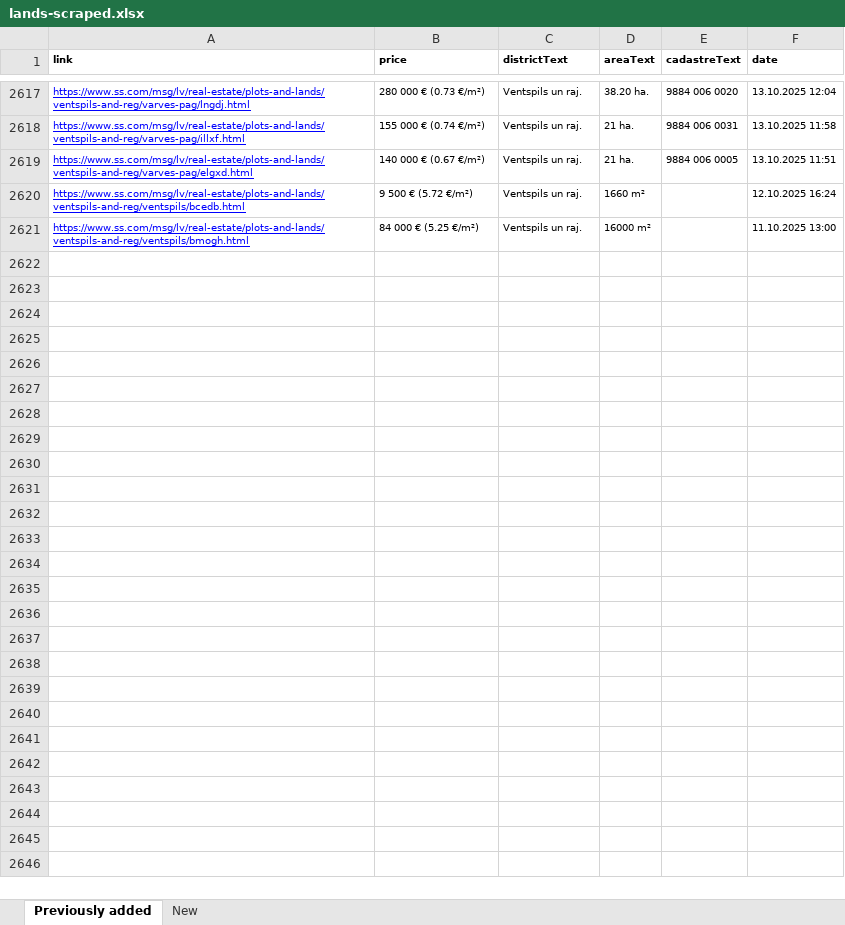
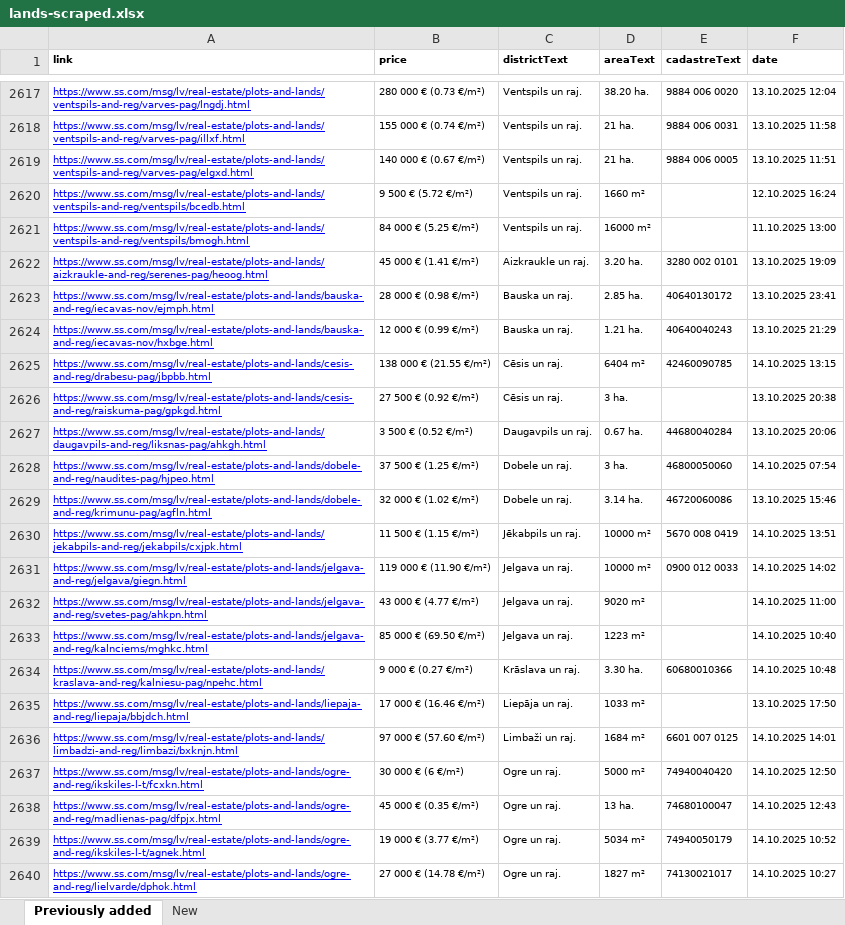
Before and after one commit to Martins-K/forest_land_scraper, an Excel workbook: lands-scraped.xlsx, sheet Previously added, drawn as a sheet; only a part is shown, gaps mark what is left out; values as stored, in another font and other column widths than the file's, no borders; the diff covers the shown part only; the diff names each change by its address in the sheet, - before the commit and + after, or states it on an @@ line.

```diff
--- a/lands-scraped.xlsx (sheet Previously added)
+++ b/lands-scraped.xlsx (sheet Previously added)
+row 2622: https://www.ss.com/msg/lv/real-estate/plots-and-lands/aizkraukle-and-reg/serenes-pag/heoog.html | 45 000 € (1.41 €/m²) | Aizkraukle un raj. | 3.20 ha. | 3280 002 0101 | 13.10.2025 19:09
+row 2623: https://www.ss.com/msg/lv/real-estate/plots-and-lands/bauska-and-reg/iecavas-nov/ejmph.html | 28 000 € (0.98 €/m²) | Bauska un raj. | 2.85 ha. | 40640130172 | 13.10.2025 23:41
+row 2624: https://www.ss.com/msg/lv/real-estate/plots-and-lands/bauska-and-reg/iecavas-nov/hxbge.html | 12 000 € (0.99 €/m²) | Bauska un raj. | 1.21 ha. | 40640040243 | 13.10.2025 21:29
+row 2625: https://www.ss.com/msg/lv/real-estate/plots-and-lands/cesis-and-reg/drabesu-pag/jbpbb.html | 138 000 € (21.55 €/m²) | Cēsis un raj. | 6404 m² | 42460090785 | 14.10.2025 13:15
+row 2626: https://www.ss.com/msg/lv/real-estate/plots-and-lands/cesis-and-reg/raiskuma-pag/gpkgd.html | 27 500 € (0.92 €/m²) | Cēsis un raj. | 3 ha. |  | 13.10.2025 20:38
+row 2627: https://www.ss.com/msg/lv/real-estate/plots-and-lands/daugavpils-and-reg/liksnas-pag/ahkgh.html | 3 500 € (0.52 €/m²) | Daugavpils un raj. | 0.67 ha. | 44680040284 | 13.10.2025 20:06
+row 2628: https://www.ss.com/msg/lv/real-estate/plots-and-lands/dobele-and-reg/naudites-pag/hjpeo.html | 37 500 € (1.25 €/m²) | Dobele un raj. | 3 ha. | 46800050060 | 14.10.2025 07:54
+row 2629: https://www.ss.com/msg/lv/real-estate/plots-and-lands/dobele-and-reg/krimunu-pag/agfln.html | 32 000 € (1.02 €/m²) | Dobele un raj. | 3.14 ha. | 46720060086 | 13.10.2025 15:46
+row 2630: https://www.ss.com/msg/lv/real-estate/plots-and-lands/jekabpils-and-reg/jekabpils/cxjpk.html | 11 500 € (1.15 €/m²) | Jēkabpils un raj. | 10000 m² | 5670 008 0419 | 14.10.2025 13:51
+row 2631: https://www.ss.com/msg/lv/real-estate/plots-and-lands/jelgava-and-reg/jelgava/giegn.html | 119 000 € (11.90 €/m²) | Jelgava un raj. | 10000 m² | 0900 012 0033 | 14.10.2025 14:02
+row 2632: https://www.ss.com/msg/lv/real-estate/plots-and-lands/jelgava-and-reg/svetes-pag/ahkpn.html | 43 000 € (4.77 €/m²) | Jelgava un raj. | 9020 m² |  | 14.10.2025 11:00
+row 2633: https://www.ss.com/msg/lv/real-estate/plots-and-lands/jelgava-and-reg/kalnciems/mghkc.html | 85 000 € (69.50 €/m²) | Jelgava un raj. | 1223 m² |  | 14.10.2025 10:40
+row 2634: https://www.ss.com/msg/lv/real-estate/plots-and-lands/kraslava-and-reg/kalniesu-pag/npehc.html | 9 000 € (0.27 €/m²) | Krāslava un raj. | 3.30 ha. | 60680010366 | 14.10.2025 10:48
+row 2635: https://www.ss.com/msg/lv/real-estate/plots-and-lands/liepaja-and-reg/liepaja/bbjdch.html | 17 000 € (16.46 €/m²) | Liepāja un raj. | 1033 m² |  | 13.10.2025 17:50
+row 2636: https://www.ss.com/msg/lv/real-estate/plots-and-lands/limbadzi-and-reg/limbazi/bxknjn.html | 97 000 € (57.60 €/m²) | Limbaži un raj. | 1684 m² | 6601 007 0125 | 14.10.2025 14:01
+row 2637: https://www.ss.com/msg/lv/real-estate/plots-and-lands/ogre-and-reg/ikskiles-l-t/fcxkn.html | 30 000 € (6 €/m²) | Ogre un raj. | 5000 m² | 74940040420 | 14.10.2025 12:50
+row 2638: https://www.ss.com/msg/lv/real-estate/plots-and-lands/ogre-and-reg/madlienas-pag/dfpjx.html | 45 000 € (0.35 €/m²) | Ogre un raj. | 13 ha. | 74680100047 | 14.10.2025 12:43
+row 2639: https://www.ss.com/msg/lv/real-estate/plots-and-lands/ogre-and-reg/ikskiles-l-t/agnek.html | 19 000 € (3.77 €/m²) | Ogre un raj. | 5034 m² | 74940050179 | 14.10.2025 10:52
+row 2640: https://www.ss.com/msg/lv/real-estate/plots-and-lands/ogre-and-reg/lielvarde/dphok.html | 27 000 € (14.78 €/m²) | Ogre un raj. | 1827 m² | 74130021017 | 14.10.2025 10:27
```
Also changed, not shown: 11 added rows elsewhere in this sheet, sheet New.
